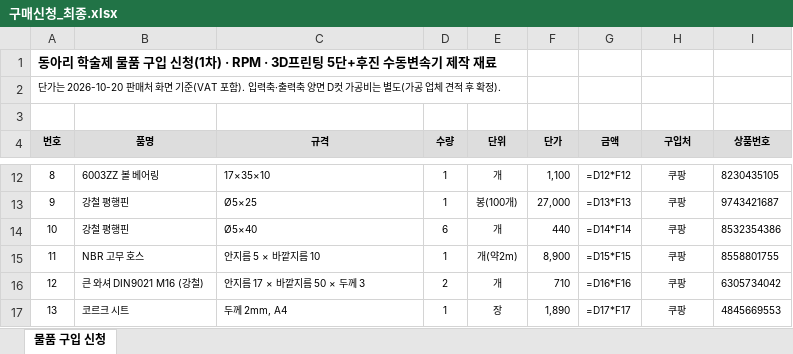
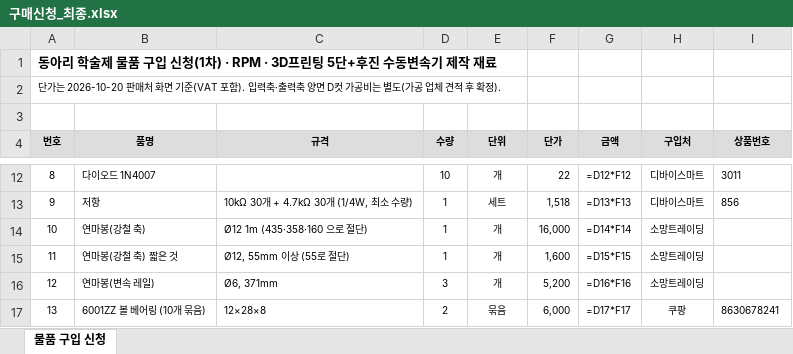
Before and after one commit to jang090623-alt/neo, an Excel workbook: v4/구매신청_최종.xlsx, sheet 물품 구입 신청, drawn as a sheet; only a part is shown, gaps mark what is left out; values as stored, in another font and other column widths than the file's, no borders; formulas without a stored value are shown as written; the diff covers the shown part only; the diff names each change by its address in the sheet, - before the commit and + after, or states it on an @@ line.

```diff
--- a/v4/구매신청_최종.xlsx (sheet 물품 구입 신청)
+++ b/v4/구매신청_최종.xlsx (sheet 물품 구입 신청)
-B12 (품명): 6003ZZ 볼 베어링
+B12 (품명): 다이오드 1N4007
-C12 (규격): 17×35×10
+C12 (규격): (empty)
-D12 (수량): 1
+D12 (수량): 10
-F12 (단가): 1,100
+F12 (단가): 22
-H12:H13 (구입처): 쿠팡
+H12:H13 (구입처): 디바이스마트
-I12 (상품번호): 8230435105
+I12 (상품번호): 3011
-B13 (품명): 강철 평행핀
+B13 (품명): 저항
-C13 (규격): Ø5×25
+C13 (규격): 10kΩ 30개 + 4.7kΩ 30개 (1/4W, 최소 수량)
-E13 (단위): 봉(100개)
+E13 (단위): 세트
-F13 (단가): 27,000
+F13 (단가): 1,518
-I13 (상품번호): 9743421687
+I13 (상품번호): 856
-B14 (품명): 강철 평행핀
+B14 (품명): 연마봉(강철 축)
-C14 (규격): Ø5×40
+C14 (규격): Ø12 1m (435·358·160 으로 절단)
-D14 (수량): 6
+D14 (수량): 1
-F14 (단가): 440
+F14 (단가): 16,000
-H14:H16 (구입처): 쿠팡
+H14:H16 (구입처): 소망트레이딩
-I14 (상품번호): 8532354386
+I14 (상품번호): (empty)
-B15 (품명): NBR 고무 호스
+B15 (품명): 연마봉(강철 축) 짧은 것
-C15 (규격): 안지름 5 × 바깥지름 10
+C15 (규격): Ø12, 55mm 이상 (55로 절단)
-E15 (단위): 개(약2m)
+E15 (단위): 개
-F15 (단가): 8,900
+F15 (단가): 1,600
-I15 (상품번호): 8558801755
+I15 (상품번호): (empty)
-B16 (품명): 큰 와셔 DIN9021 M16 (강철)
+B16 (품명): 연마봉(변속 레일)
-C16 (규격): 안지름 17 × 바깥지름 50 × 두께 3
+C16 (규격): Ø6, 371mm
-D16 (수량): 2
+D16 (수량): 3
-F16 (단가): 710
+F16 (단가): 5,200
-I16 (상품번호): 6305734042
+I16 (상품번호): (empty)
-B17 (품명): 코르크 시트
+B17 (품명): 6001ZZ 볼 베어링 (10개 묶음)
-C17 (규격): 두께 2mm, A4
+C17 (규격): 12×28×8
-D17 (수량): 1
+D17 (수량): 2
-E17 (단위): 장
+E17 (단위): 묶음
-F17 (단가): 1,890
+F17 (단가): 6,000
-I17 (상품번호): 4845669553
+I17 (상품번호): 8630678241
```
Also changed, not shown: 249 edited cells elsewhere in this sheet, v4/구매목록_v4.xlsx, 2 other files.
